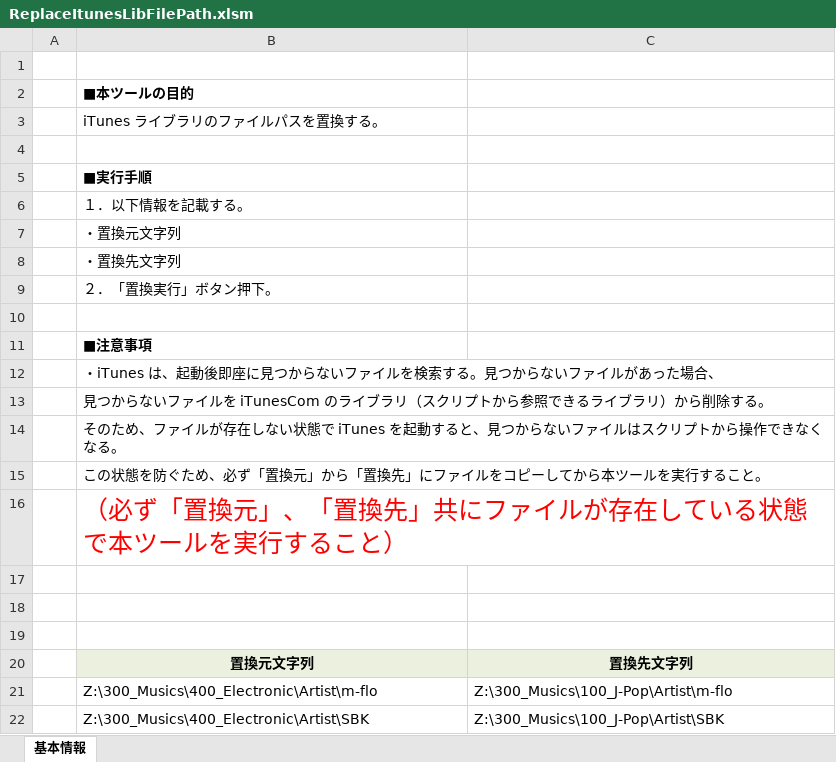
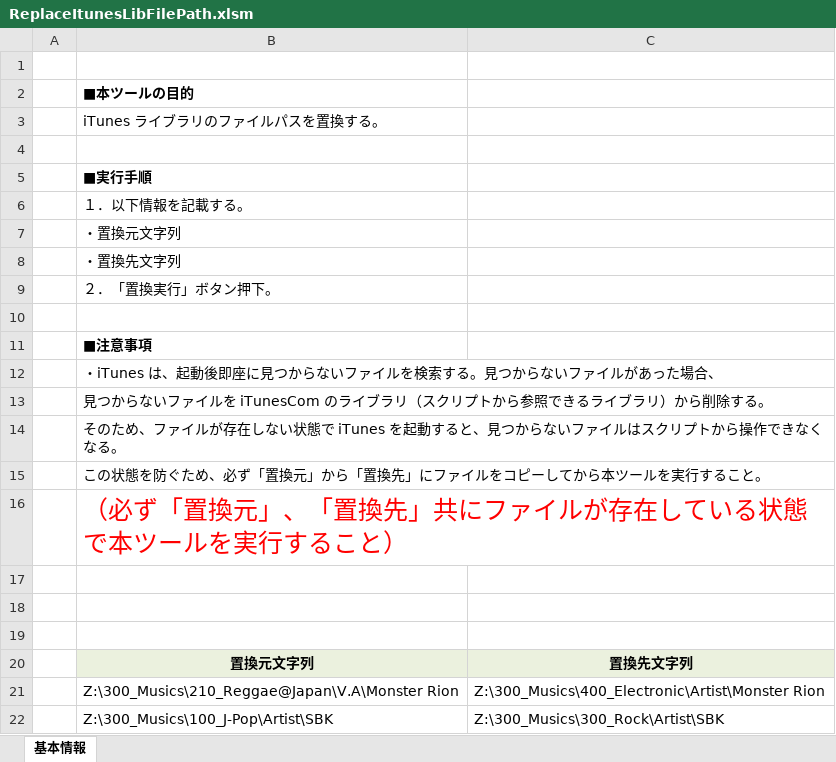
Before and after one commit to draemonash2/codes, an Excel workbook: vba/MacroBook/ReplaceItunesLibFilePath.xlsm, sheet 基本情報, drawn as a sheet; values as stored, in another font and other column widths than the file's, no borders; charts and pictures not drawn; removed rows and columns are numbered as before the commit, all else as after; the diff names each change by its address in the sheet, - before the commit and + after, or states it on an @@ line.

```diff
--- a/vba/MacroBook/ReplaceItunesLibFilePath.xlsm (sheet 基本情報)
+++ b/vba/MacroBook/ReplaceItunesLibFilePath.xlsm (sheet 基本情報)
-row 21:  | Z:\300_Musics\400_Electronic\Artist\m-flo | Z:\300_Musics\100_J-Pop\Artist\m-flo
-row 22:  | Z:\300_Musics\400_Electronic\Artist\SBK | Z:\300_Musics\100_J-Pop\Artist\SBK
+row 21:  | Z:\300_Musics\210_Reggae@Japan\V.A\Monster Rion | Z:\300_Musics\400_Electronic\Artist\Monster Rion
+row 22:  | Z:\300_Musics\100_J-Pop\Artist\SBK | Z:\300_Musics\300_Rock\Artist\SBK
```
Also changed, not shown: vba/MacroBook/MyMixTrackSplitSheet.xlsm, vba/MacroBook/UpdateITunesTagInfo.xlsm, 6 other files.
